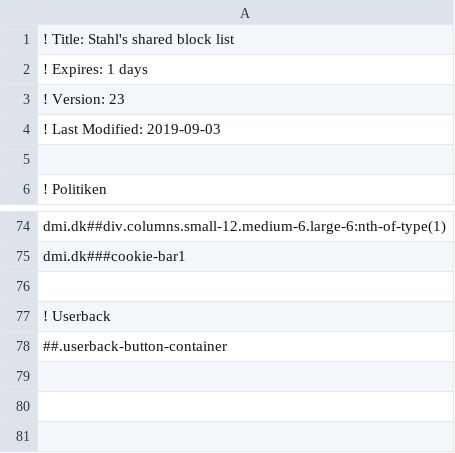
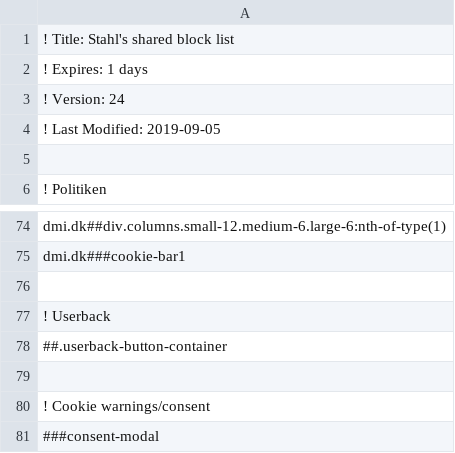
Before and after one commit to emilstahl/blocklist, a CSV file: block.csv, drawn as a sheet; only a part is shown, gaps mark what is left out.

Commit message:
Cookie warnings/consent

```diff
--- a/block.csv
+++ b/block.csv
@@ -2,4 +2,4 @@
 ! Expires: 1 days
-! Version: 23
-! Last Modified: 2019-09-03
+! Version: 24
+! Last Modified: 2019-09-05
 
@@ -78 +78,4 @@ dmi.dk###cookie-bar1
 ##.userback-button-container
+
+! Cookie warnings/consent
+###consent-modal
```
